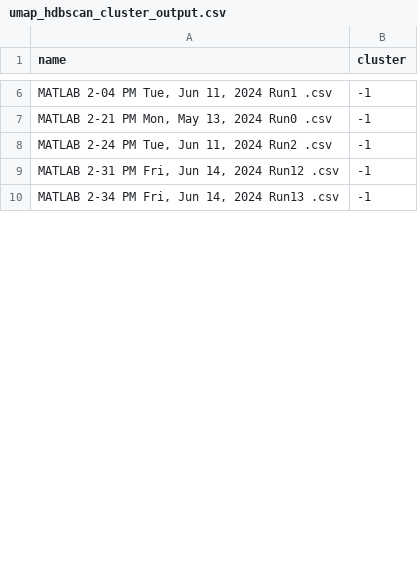
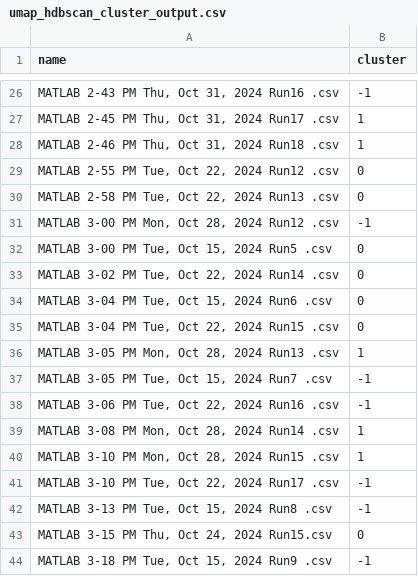
Before and after one commit to edkunz/NasaDataCapstone, a CSV file: Modeling/umap_hdbscan_cluster_output.csv, drawn as a sheet; only a part is shown, gaps mark what is left out; the diff covers the shown part only.

```diff
--- a/Modeling/umap_hdbscan_cluster_output.csv
+++ b/Modeling/umap_hdbscan_cluster_output.csv
@@ -6,5 +26,19 @@ name,cluster
-"MATLAB 2-04 PM Tue, Jun 11, 2024 Run1 .csv",-1
-"MATLAB 2-21 PM Mon, May 13, 2024 Run0 .csv",-1
-"MATLAB 2-24 PM Tue, Jun 11, 2024 Run2 .csv",-1
-"MATLAB 2-31 PM Fri, Jun 14, 2024 Run12 .csv",-1
-"MATLAB 2-34 PM Fri, Jun 14, 2024 Run13 .csv",-1
+"MATLAB 2-43 PM Thu, Oct 31, 2024 Run16 .csv",-1
+"MATLAB 2-45 PM Thu, Oct 31, 2024 Run17 .csv",1
+"MATLAB 2-46 PM Thu, Oct 31, 2024 Run18 .csv",1
+"MATLAB 2-55 PM Tue, Oct 22, 2024 Run12 .csv",0
+"MATLAB 2-58 PM Tue, Oct 22, 2024 Run13 .csv",0
+"MATLAB 3-00 PM Mon, Oct 28, 2024 Run12 .csv",-1
+"MATLAB 3-00 PM Tue, Oct 15, 2024 Run5 .csv",0
+"MATLAB 3-02 PM Tue, Oct 22, 2024 Run14 .csv",0
+"MATLAB 3-04 PM Tue, Oct 15, 2024 Run6 .csv",0
+"MATLAB 3-04 PM Tue, Oct 22, 2024 Run15 .csv",0
+"MATLAB 3-05 PM Mon, Oct 28, 2024 Run13 .csv",1
+"MATLAB 3-05 PM Tue, Oct 15, 2024 Run7 .csv",-1
+"MATLAB 3-06 PM Tue, Oct 22, 2024 Run16 .csv",-1
+"MATLAB 3-08 PM Mon, Oct 28, 2024 Run14 .csv",1
+"MATLAB 3-10 PM Mon, Oct 28, 2024 Run15 .csv",1
+"MATLAB 3-10 PM Tue, Oct 22, 2024 Run17 .csv",-1
+"MATLAB 3-13 PM Tue, Oct 15, 2024 Run8 .csv",-1
+"MATLAB 3-15 PM Thu, Oct 24, 2024 Run15.csv",0
+"MATLAB 3-18 PM Tue, Oct 15, 2024 Run9 .csv",-1
```
Also changed, not shown: 40 added rows and 13 edited cells elsewhere in this file, 43 other files.
